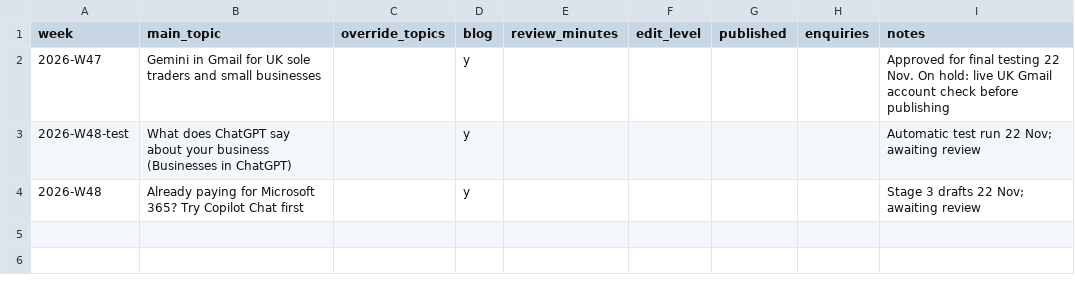
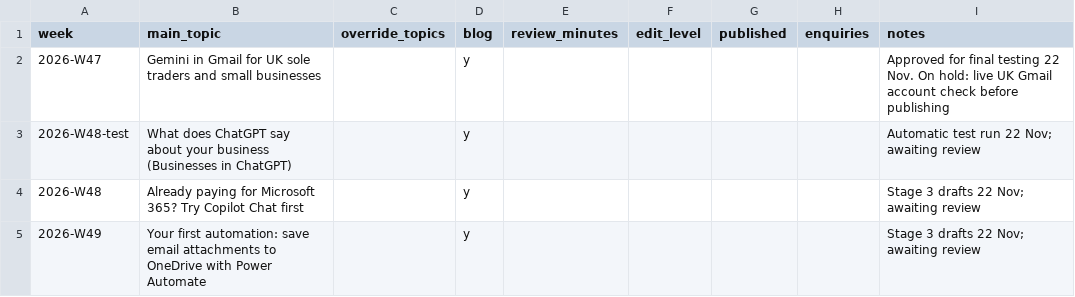
Before and after one commit to charlotteb722/chatbot, a CSV file: content-agent/packs/log.csv, drawn as a sheet; the diff names each change by its address in the sheet, - before the commit and + after, or states it on an @@ line.

```diff
--- a/content-agent/packs/log.csv
+++ b/content-agent/packs/log.csv
+row 5: 2026-W49 | Your first automation: save email attachments to OneDrive with Power Automate |  | y |  |  |  |  | Stage 3 drafts 22 Nov; awaiting review
```
Also changed, not shown: 3 other files.
